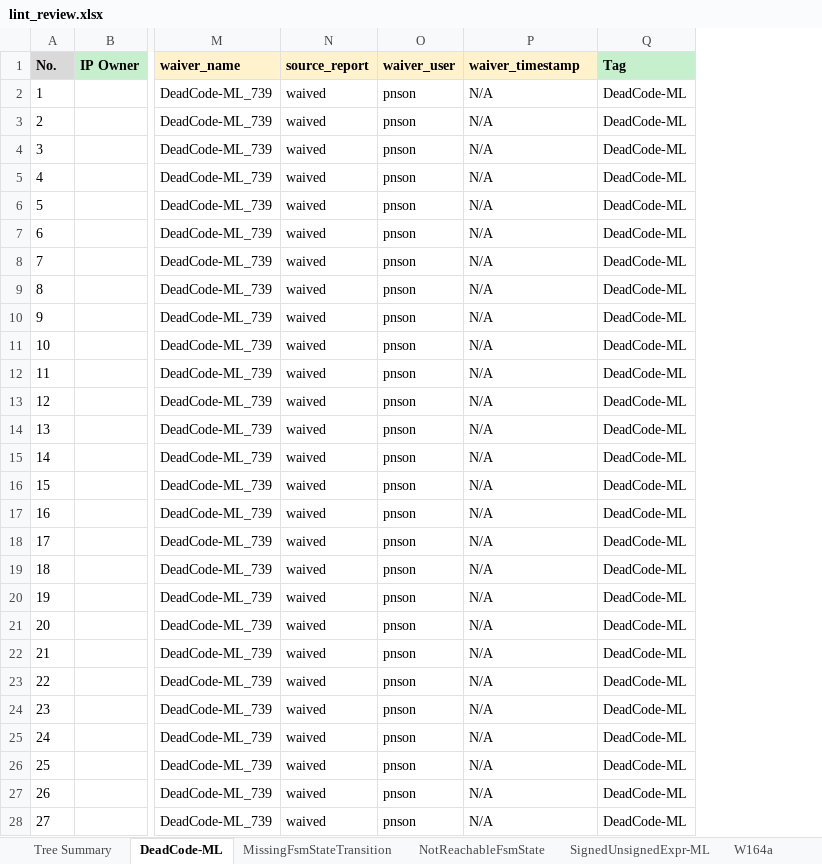
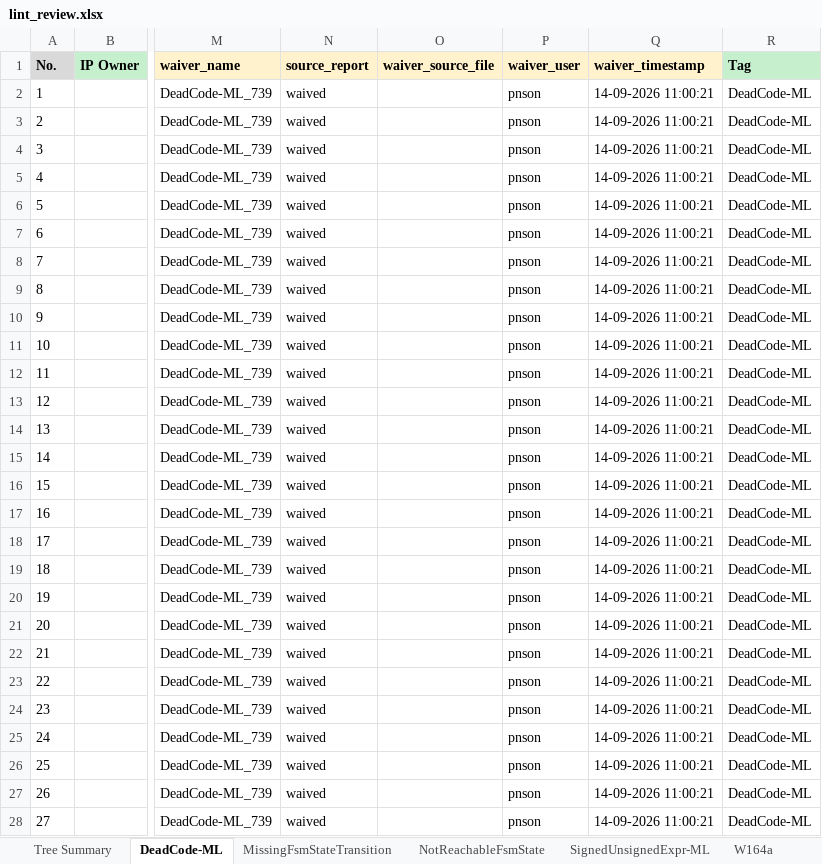
Before and after one commit to phamngocson1408/Sanity_Review_Process, an Excel workbook: LINT/outputs/lint_review.xlsx, sheet DeadCode-ML, drawn as a sheet; only a part is shown, gaps mark what is left out; values as stored, in another font and other column widths than the file's, no borders; addresses are those after the commit; the diff covers the shown part only; the diff names each change by its address in the sheet, - before the commit and + after, or states it on an @@ line.

Commit message:
Improve lint waiver generation and filtering

```diff
--- a/LINT/outputs/lint_review.xlsx (sheet DeadCode-ML)
+++ b/LINT/outputs/lint_review.xlsx (sheet DeadCode-ML)
+column O (waiver_source_file), empty
-Q2:Q28 (waiver_timestamp): N/A
+Q2:Q28 (waiver_timestamp): 14-09-2026 11:00:21
```
Also changed, not shown: 5 edited cells elsewhere in this sheet, sheet W528, sheet W287b, sheet W164a, sheet W240, sheet SignedUnsignedExpr-ML, sheet NotReachableFsmState, 4 more sheets, 3 other files.
